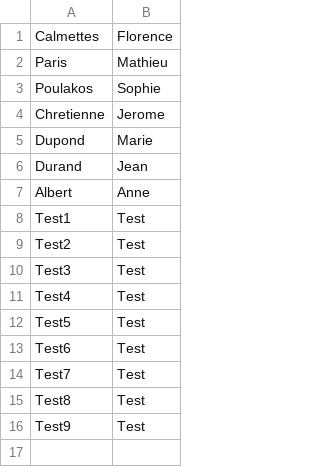
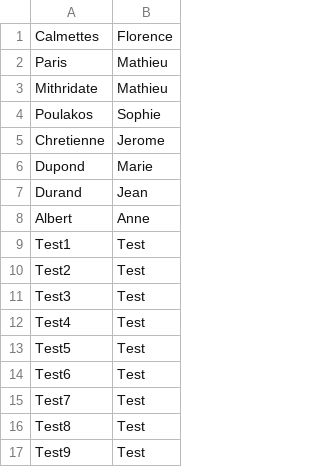
Before and after one commit to mithridatem/sigarV2, a CSV file: Stg.csv, drawn as a sheet.

```diff
--- a/Stg.csv
+++ b/Stg.csv
@@ -2,2 +2,3 @@
 Paris, Mathieu
+Mithridate, Mathieu
 Poulakos, Sophie
```
Also changed, not shown: 2 other files.
